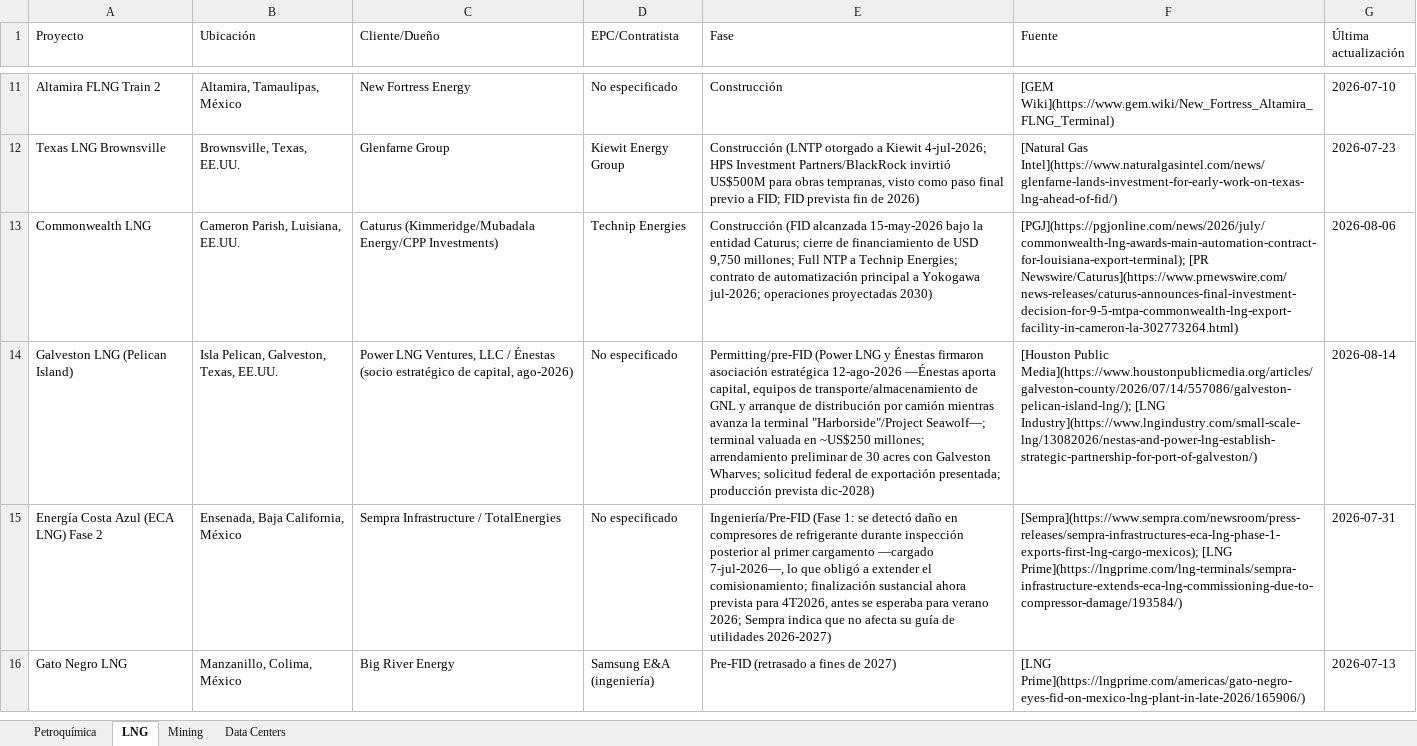
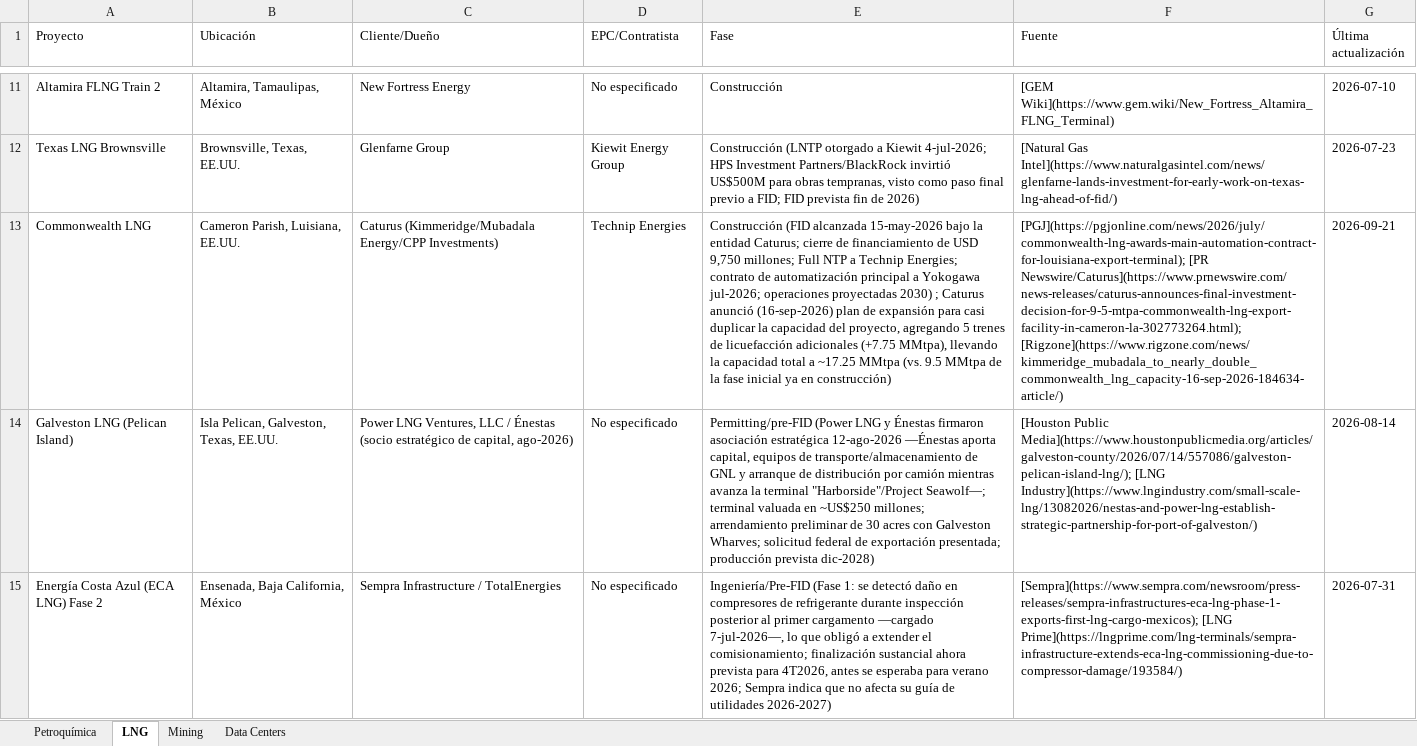
Before and after one commit to ebernalprieto/steelgo-proyectos-tracker, an Excel workbook: proyectos.xlsx, sheet LNG, drawn as a sheet; only a part is shown, gaps mark what is left out; the shorter side is filled out with more unchanged rows; values as stored, in another font and other column widths than the file's, no borders; the diff names each change by its address in the sheet, - before the commit and + after, or states it on an @@ line.

```diff
--- a/proyectos.xlsx (sheet LNG)
+++ b/proyectos.xlsx (sheet LNG)
-E13 (Fase): …proyectadas 2030)
+E13 (Fase): …proyectadas 2030) ; Caturus anunció (16-sep-2026) plan de expansión para casi duplicar la capacidad del proyecto, agregando 5 trenes de licuefacción adicionales (+7.75 MMtpa), llevando la capacidad total a ~17.25 MMtpa (vs. 9.5 MMtpa de la fase inicial ya en construcción)
-F13 (Fuente): [PGJ](https://pgjonline.com/news/2026/july/commonwealth-lng-awards-main-automation-contract-for-louisiana-export-terminal); [PR Newswire/Caturus](https://www.prnewswire.com/news-releases/caturus-announces-final-investment-decision-for-9-5-mtpa-commonwealth-lng-export-facility-in-cameron-la-302773264.html)
+F13 (Fuente): [PGJ](https://pgjonline.com/news/2026/july/commonwealth-lng-awards-main-automation-contract-for-louisiana-export-terminal); [PR Newswire/Caturus](https://www.prnewswire.com/news-releases/caturus-announces-final-investment-decision-for-9-5-mtpa-commonwealth-lng-export-facility-in-cameron-la-302773264.html); [Rigzone](https://www.rigzone.com/news/kimmeridge_mubadala_to_nearly_double_commonwealth_lng_capacity-16-sep-2026-184634-article/)
-G13 (Última actualización): 2026-08-06
+G13 (Última actualización): 2026-09-21
```
Also changed, not shown: sheet Data Centers, sheet Mining, 1 other file.
